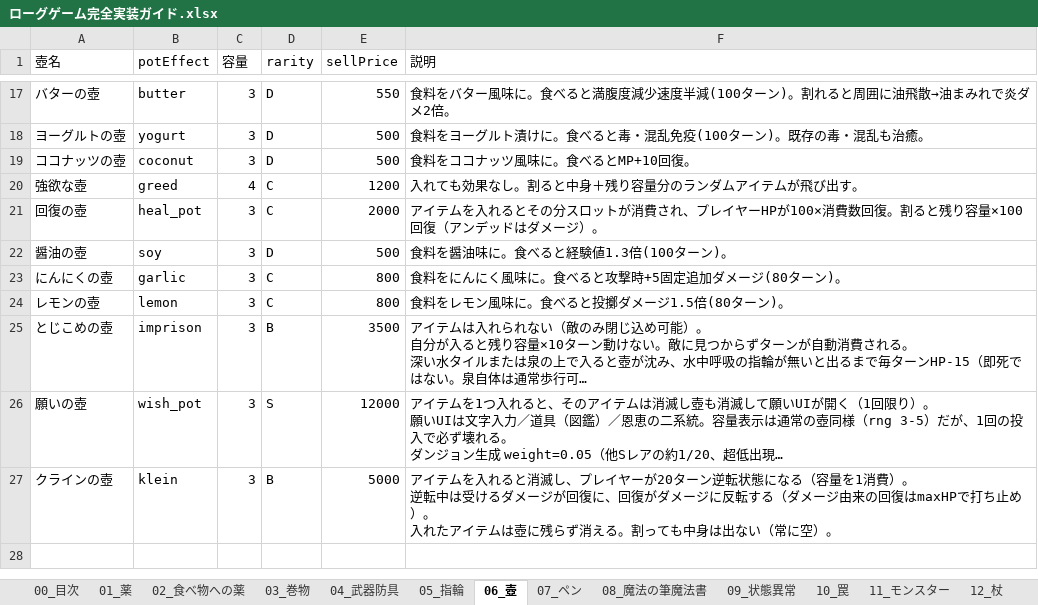
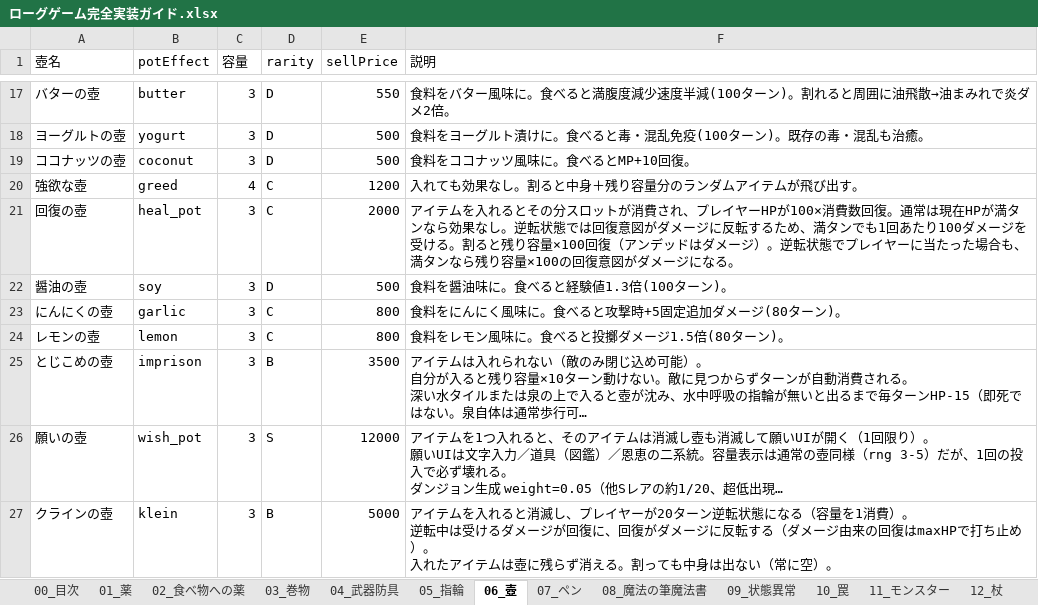
Before and after one commit to akechiment-commits/Rogue, an Excel workbook: ローグゲーム完全実装ガイド.xlsx, sheet 06_壺, drawn as a sheet; only a part is shown, gaps mark what is left out; long unchanged cells end in …; values as stored, in another font and other column widths than the file's, no borders; the diff names each change by its address in the sheet, - before the commit and + after, or states it on an @@ line.

```diff
--- a/ローグゲーム完全実装ガイド.xlsx (sheet 06_壺)
+++ b/ローグゲーム完全実装ガイド.xlsx (sheet 06_壺)
-F21 (説明): …数回復。割ると残り容量×100回復（アンデッドはダメージ）。
+F21 (説明): …数回復。通常は現在HPが満タンなら効果なし。逆転状態では回復意図がダメージに反転するため、満タンでも1回あたり100ダメージを受ける。割ると残り容量×100回復（アンデッドはダメージ）。逆転状態でプレイヤーに当たった場合も、満タンなら残り容量×100の回復意図がダメージになる。
```
Also changed, not shown: sheet 01_薬, sheet 14_大箱, 4 other files.
